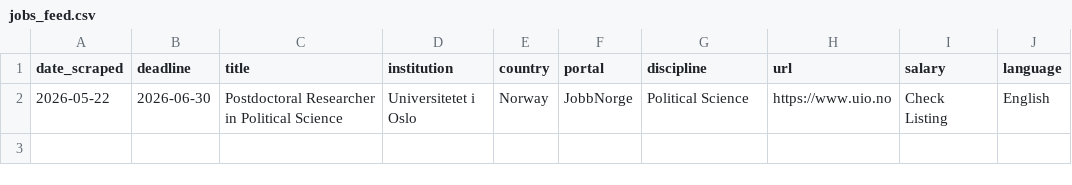
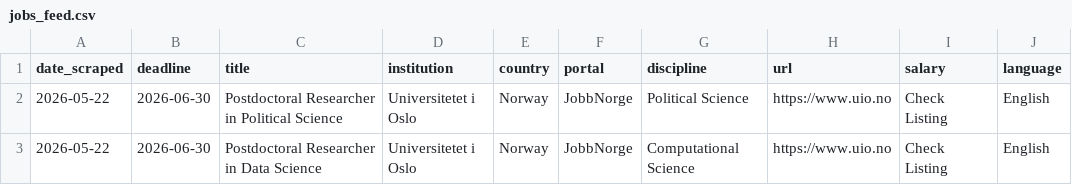
Before and after one commit to arim8926/academicjobtrackig, a CSV file: data/jobs_feed.csv, drawn as a sheet.

```diff
--- a/data/jobs_feed.csv
+++ b/data/jobs_feed.csv
@@ -2 +2,2 @@ date_scraped,deadline,title,institution,country,portal,discipline,url,salary,lan
 2026-05-22,2026-06-30,Postdoctoral Researcher in Political Science,Universitetet i Oslo,Norway,JobbNorge,Political Science,https://www.uio.no,Check Listing,English
+2026-05-22,2026-06-30,Postdoctoral Researcher in Data Science,Universitetet i Oslo,Norway,JobbNorge,Computational Science,https://www.uio.no,Check Listing,English
```
Also changed, not shown: 1 other file.
